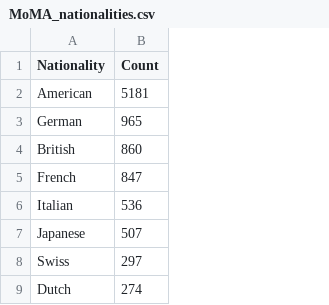
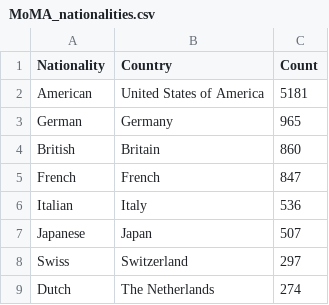
Before and after one commit to p-ayamah/Interactive-Data-Vis-Fall2023, a CSV file: data/MoMA_nationalities.csv, drawn as a sheet; only a part is shown; the diff names each change by its address in the sheet, - before the commit and + after, or states it on an @@ line.

```diff
--- a/data/MoMA_nationalities.csv
+++ b/data/MoMA_nationalities.csv
+column B (Country), rows 2-9: United States of America | Germany | Britain | French | Italy | Japan | Switzerland | The Netherlands
```
Also changed, not shown: 3 other files.
